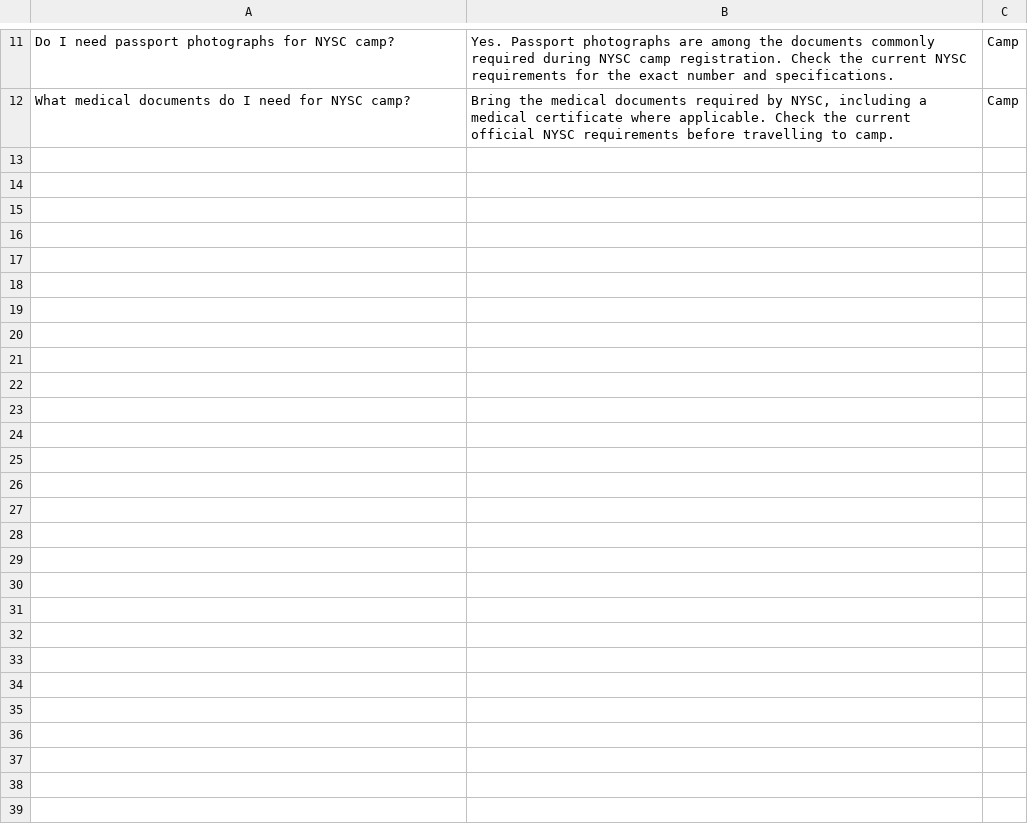
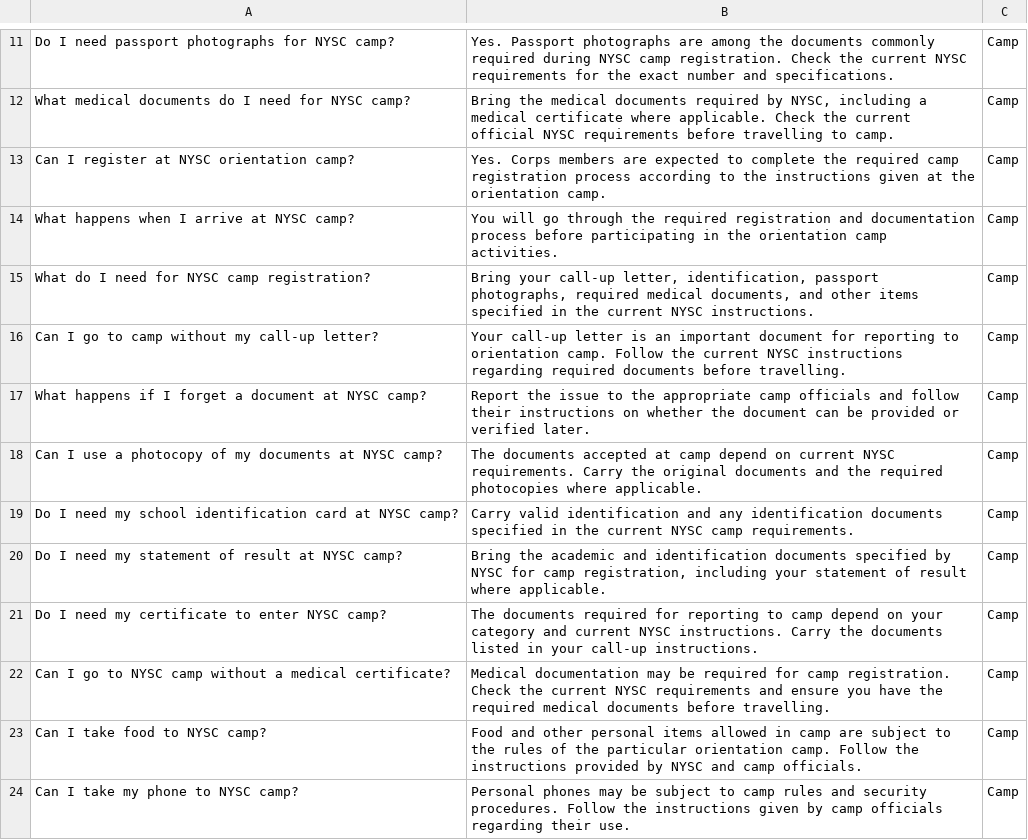
Before and after one commit to Insikai/nysc-faq-chatbot, a CSV file: app/data/camp.csv, drawn as a sheet; only a part is shown, gaps mark what is left out; the diff covers the shown part only; the diff names each change by its address in the sheet, - before the commit and + after, or states it on an @@ line.

```diff
--- a/app/data/camp.csv
+++ b/app/data/camp.csv
+row 13: Can I register at NYSC orientation camp? | Yes. Corps members are expected to complete the required camp registration process according to the instructions given at the orientation camp. | Camp
+row 14: What happens when I arrive at NYSC camp? | You will go through the required registration and documentation process before participating in the orientation camp activities. | Camp
+row 15: What do I need for NYSC camp registration? | Bring your call-up letter, identification, passport photographs, required medical documents, and other items specified in the current NYSC instructions. | Camp
+row 16: Can I go to camp without my call-up letter? | Your call-up letter is an important document for reporting to orientation camp. Follow the current NYSC instructions regarding required documents before travelling. | Camp
+row 17: What happens if I forget a document at NYSC camp? | Report the issue to the appropriate camp officials and follow their instructions on whether the document can be provided or verified later. | Camp
+row 18: Can I use a photocopy of my documents at NYSC camp? | The documents accepted at camp depend on current NYSC requirements. Carry the original documents and the required photocopies where applicable. | Camp
+row 19: Do I need my school identification card at NYSC camp? | Carry valid identification and any identification documents specified in the current NYSC camp requirements. | Camp
+row 20: Do I need my statement of result at NYSC camp? | Bring the academic and identification documents specified by NYSC for camp registration, including your statement of result where applicable. | Camp
+row 21: Do I need my certificate to enter NYSC camp? | The documents required for reporting to camp depend on your category and current NYSC instructions. Carry the documents listed in your call-up instructions. | Camp
+row 22: Can I go to NYSC camp without a medical certificate? | Medical documentation may be required for camp registration. Check the current NYSC requirements and ensure you have the required medical documents before travelling. | Camp
+row 23: Can I take food to NYSC camp? | Food and other personal items allowed in camp are subject to the rules of the particular orientation camp. Follow the instructions provided by NYSC and camp officials. | Camp
+row 24: Can I take my phone to NYSC camp? | Personal phones may be subject to camp rules and security procedures. Follow the instructions given by camp officials regarding their use. | Camp
```
Also changed, not shown: 12 added rows elsewhere in this file, app/data/eligibility.csv, app/data/exclusion.csv, 7 other files.
